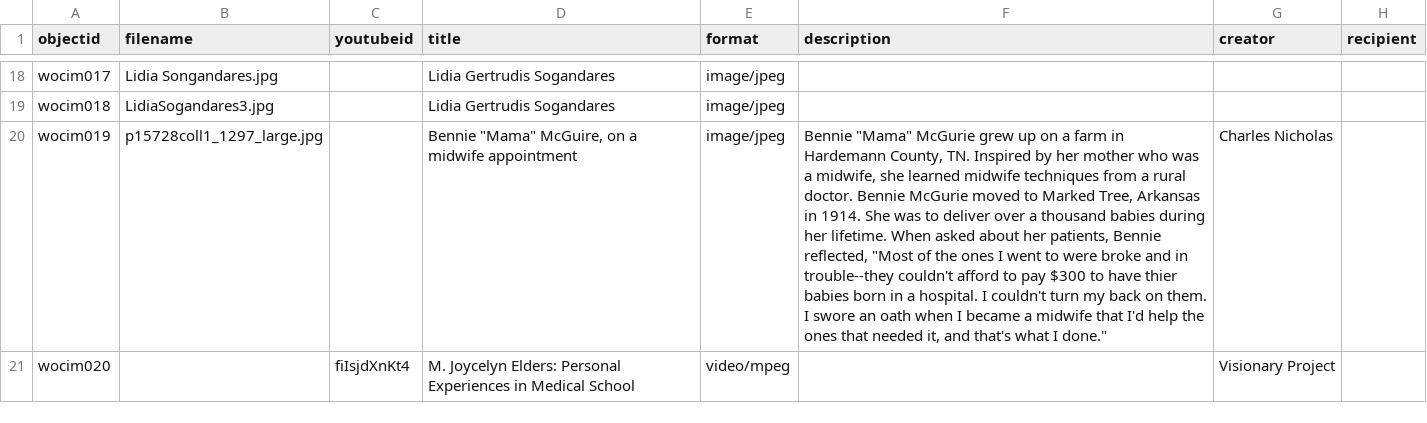
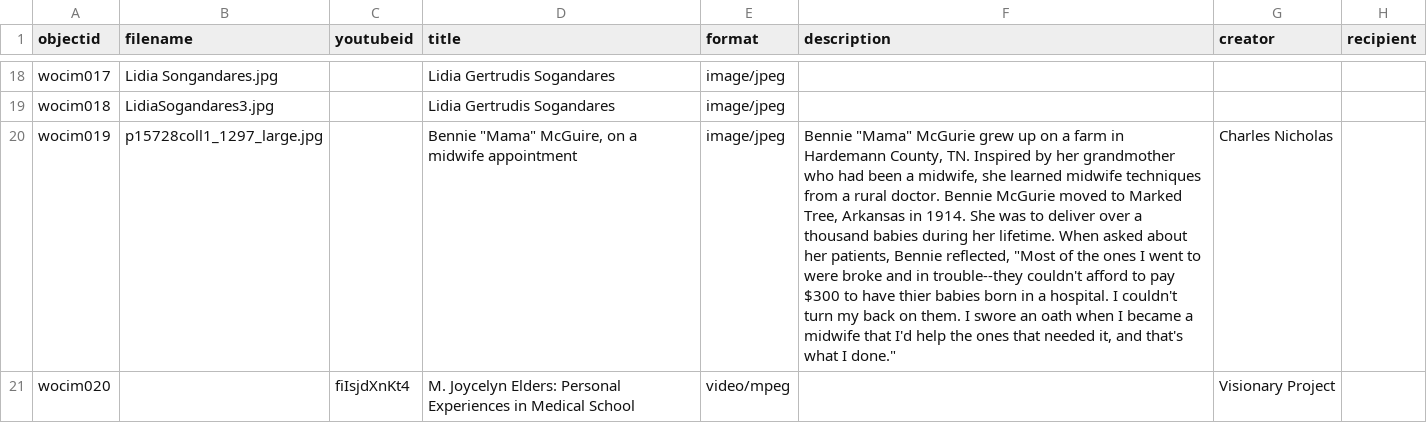
Before and after one commit to Starkad2/Wocim-GH2, a CSV file: _data/Wocim.csv, drawn as a sheet; only a part is shown, gaps mark what is left out; the diff names each change by its address in the sheet, - before the commit and + after, or states it on an @@ line.

Commit message:
Add files via upload

```diff
--- a/_data/Wocim.csv
+++ b/_data/Wocim.csv
-F20 (description): …by her mother who was a midwife,…
+F20 (description): …by her grandmother who had been a midwife,…
```
